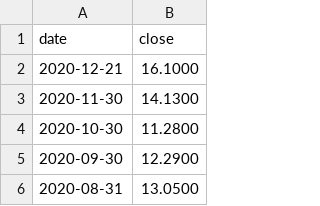
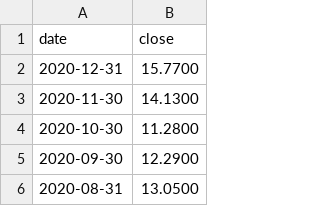
Before and after one commit to Asheladia/TraderbotAdvisor, a CSV file: Data/Prices/AAL.csv, drawn as a sheet; only a part is shown.

```diff
--- a/Data/Prices/AAL.csv
+++ b/Data/Prices/AAL.csv
@@ -1,3 +1,3 @@
 date,close
-2020-12-21,16.1000
+2020-12-31,15.7700
 2020-11-30,14.1300
```
Also changed, not shown: 5 other files.
